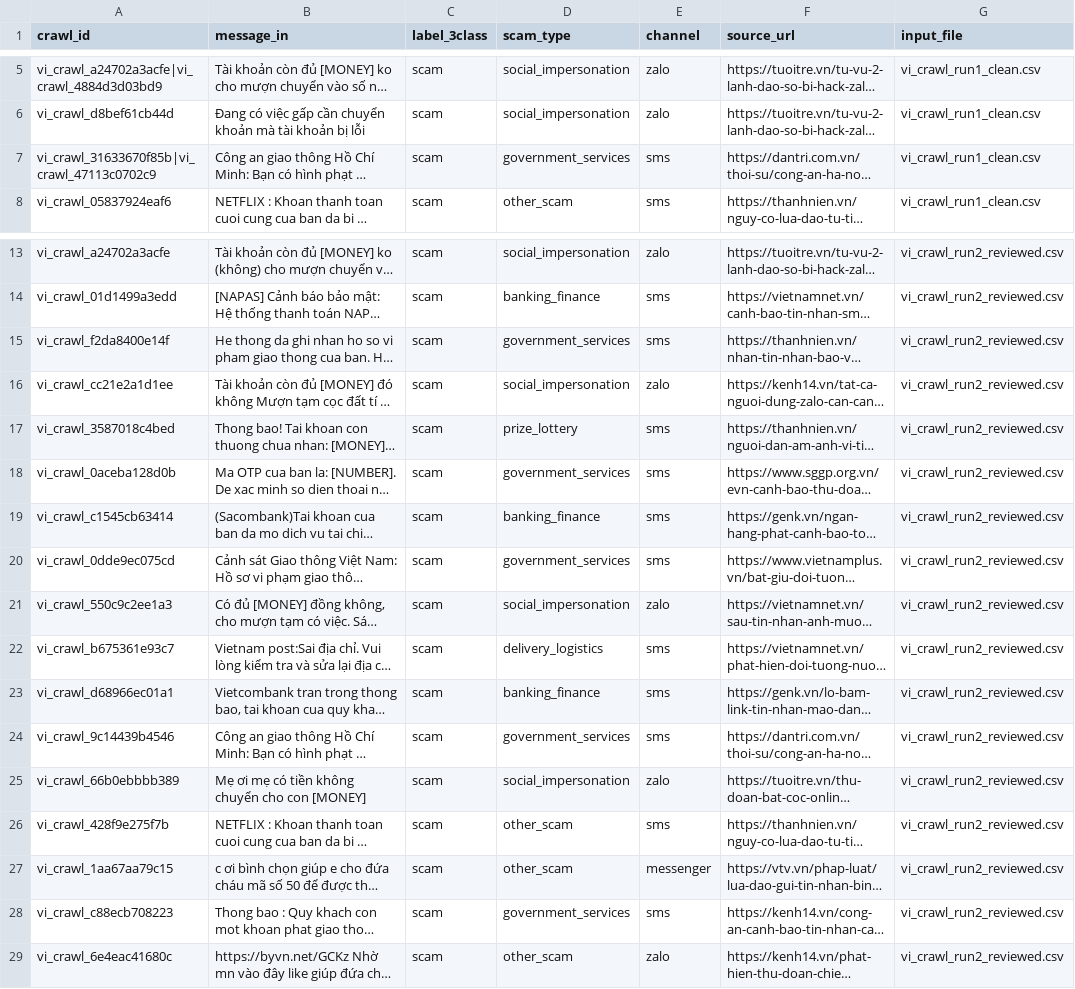
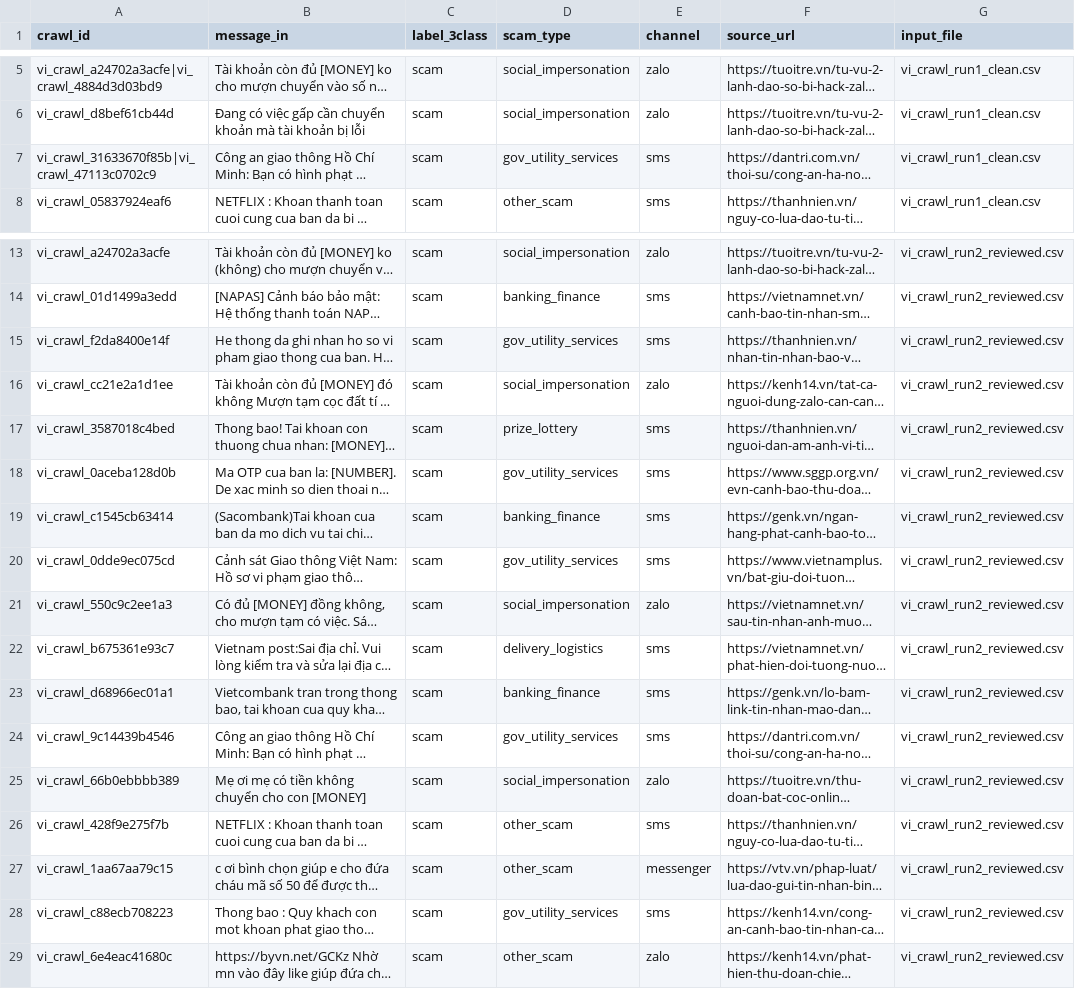
Before and after one commit to thanhteddyyy/AI-Integration-Project---Bilingual-SMS-Scam-Classification, a CSV file: bilingual-scam-baseline/data/review/vi_crawl_external_excluded.csv, drawn as a sheet; only a part is shown, gaps mark what is left out; long unchanged cells end in …; the diff names each change by its address in the sheet, - before the commit and + after, or states it on an @@ line.

```diff
--- a/bilingual-scam-baseline/data/review/vi_crawl_external_excluded.csv
+++ b/bilingual-scam-baseline/data/review/vi_crawl_external_excluded.csv
-D7 (scam_type): government_services
+D7 (scam_type): gov_utility_services
-D15 (scam_type): government_services
+D15 (scam_type): gov_utility_services
-D18 (scam_type): government_services
+D18 (scam_type): gov_utility_services
-D20 (scam_type): government_services
+D20 (scam_type): gov_utility_services
-D24 (scam_type): government_services
+D24 (scam_type): gov_utility_services
-D28 (scam_type): government_services
+D28 (scam_type): gov_utility_services
```
Also changed, not shown: bilingual-scam-baseline/data/raw/test_dataset_spamscam_v3.csv, bilingual-scam-baseline/data/raw/train_dataset_spamscam_v3.csv, 16 other files.
